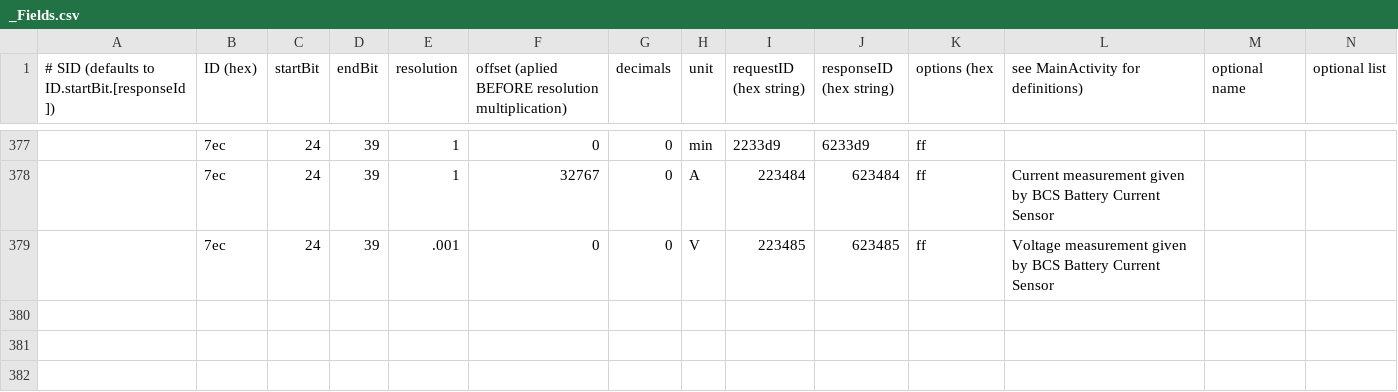
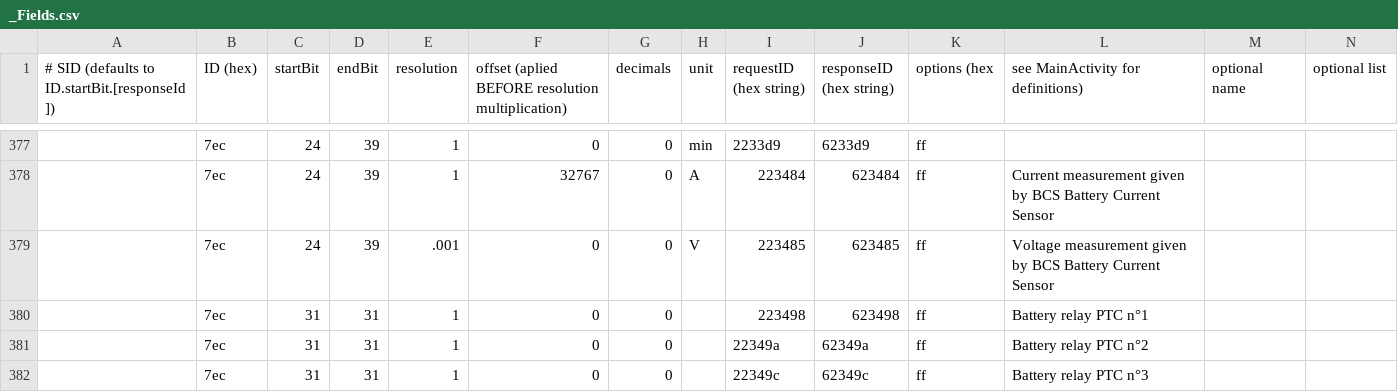
Before and after one commit to fesch/CanZE, a CSV file: app/src/main/assets/_Fields.csv, drawn as a sheet; only a part is shown, gaps mark what is left out.

```diff
--- a/app/src/main/assets/_Fields.csv
+++ b/app/src/main/assets/_Fields.csv
@@ -379 +379,4 @@
 ,7ec,24,39,.001,0,0,V,223485,623485,ff,Voltage measurement given by BCS Battery Current Sensor
+,7ec,31,31,1,0,0,,223498,623498,ff,Battery relay PTC n°1
+,7ec,31,31,1,0,0,,22349a,62349a,ff,Battery relay PTC n°2
+,7ec,31,31,1,0,0,,22349c,62349c,ff,Battery relay PTC n°3
```
Also changed, not shown: 8 other files.
